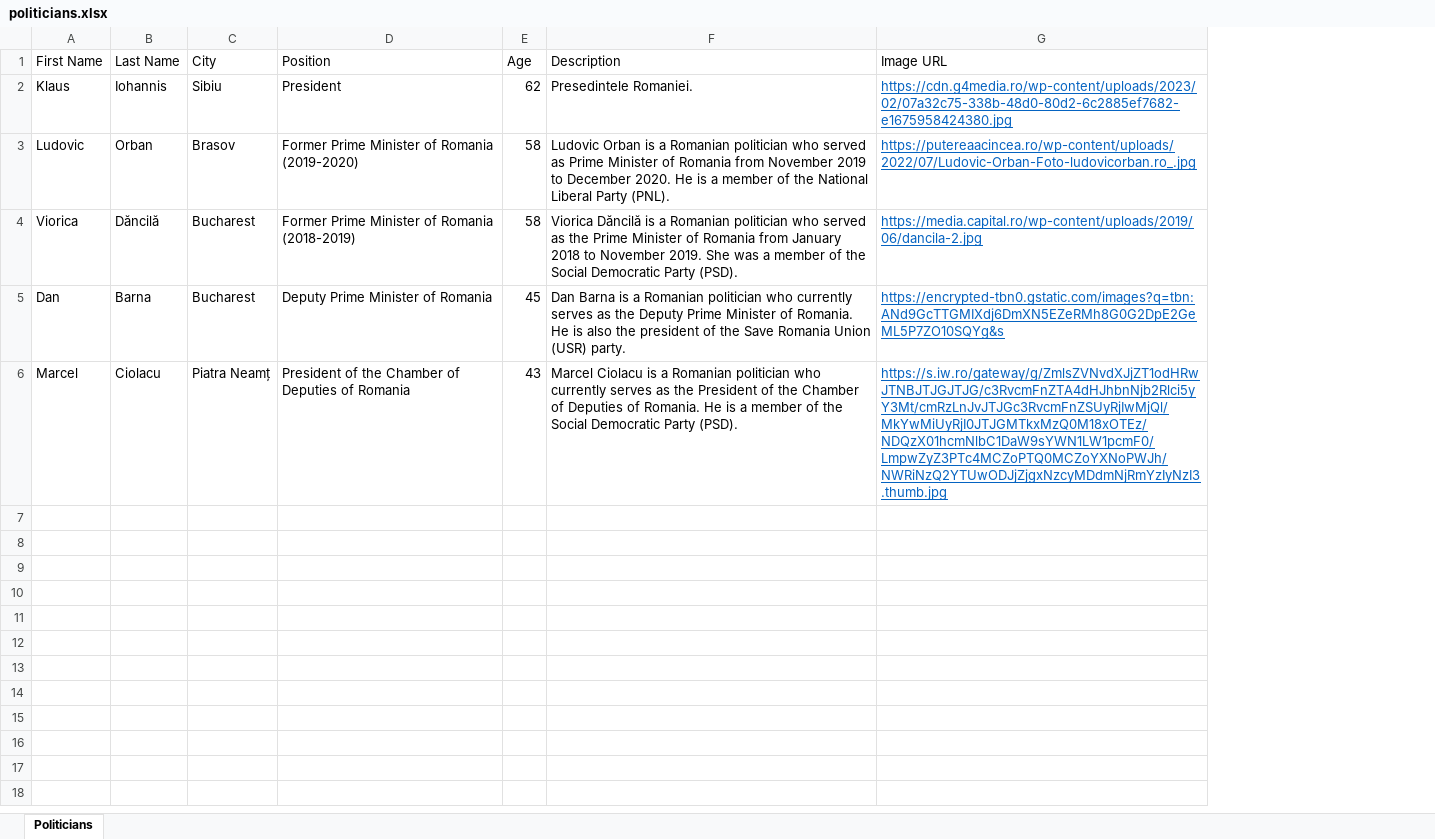
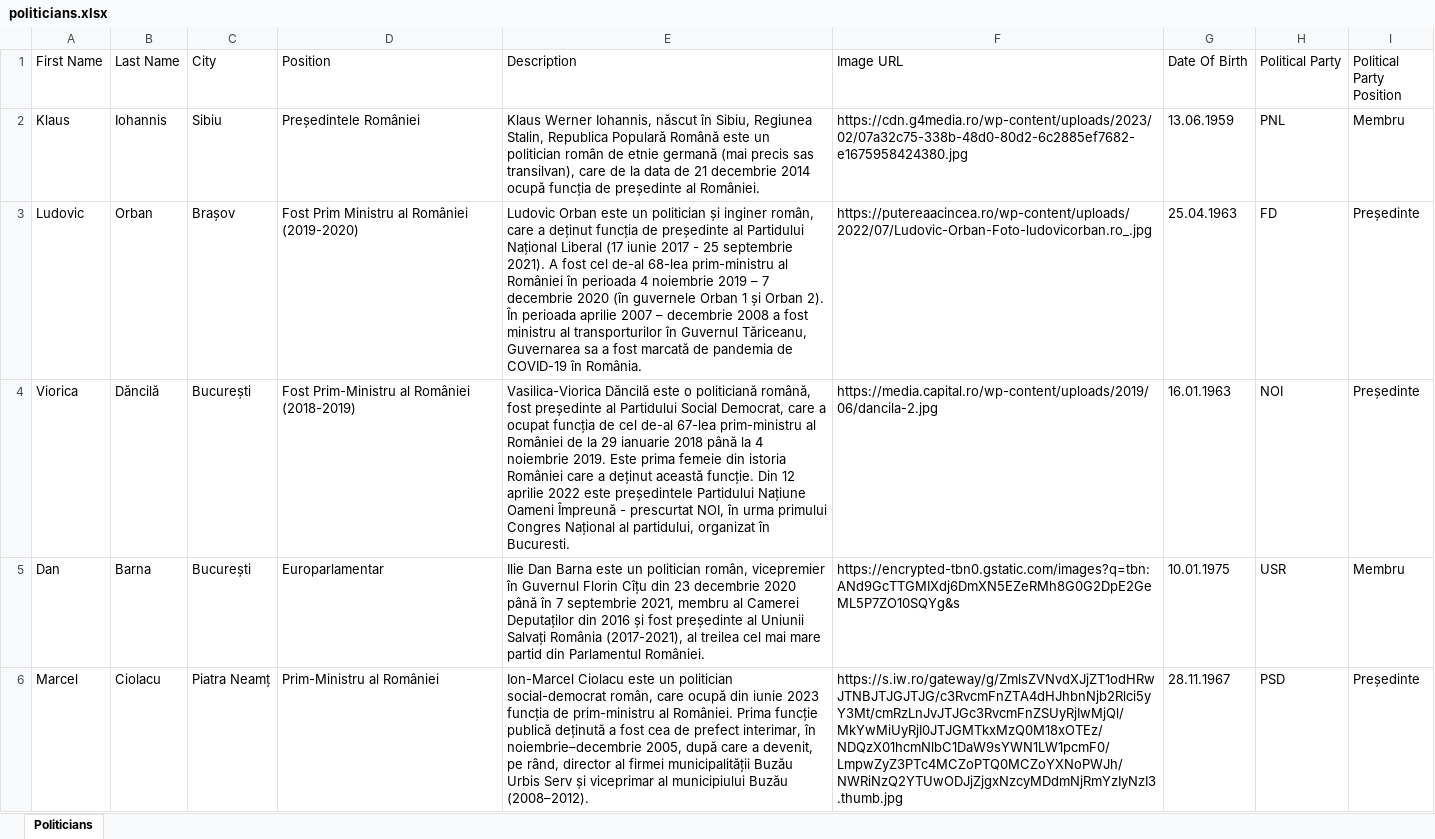
Before and after one commit to AlexD29/Licenta, an Excel workbook: politicians.xlsx, sheet Politicians, drawn as a sheet; only a part is shown; values as stored, in another font and other column widths than the file's, no borders; removed rows and columns are numbered as before the commit, all else as after; the diff covers the shown part only; the diff names each change by its address in the sheet, - before the commit and + after, or states it on an @@ line.

```diff
--- a/politicians.xlsx (sheet Politicians)
+++ b/politicians.xlsx (sheet Politicians)
-column E (Age), rows 2-6: 62 | 58 | 58 | 45 | 43
+column G (Date Of Birth), rows 2-6: 13.06.1959 | 25.04.1963 | 16.01.1963 | 10.01.1975 | 28.11.1967
+column H (Political Party), rows 2-6: PNL | FD | NOI | USR | PSD
+column I (Political Party Position), rows 2-6: Membru | Președinte | Președinte | Membru | Președinte
-D2 (Position): President
+D2 (Position): Președintele României
-E2 (Description): Presedintele Romaniei.
+E2 (Description): Klaus Werner Iohannis, născut în Sibiu, Regiunea Stalin, Republica Populară Română este un politician român de etnie germană (mai precis sas transilvan), care de la data de 21 decembrie 2014 ocupă funcția de președinte al României.
@@ F2:F6 underline: on → off, text colour: #0563C1 → black @@
-C3 (City): Brasov
+C3 (City): Brașov
-D3 (Position): Former Prime Minister of Romania (2019-2020)
+D3 (Position): Fost Prim Ministru al României (2019-2020)
-E3 (Description): Ludovic Orban is a Romanian politician who served as Prime Minister of Romania from November 2019 to December 2020. He is a member of the National Liberal Party (PNL).
+E3 (Description): Ludovic Orban este un politician și inginer român, care a deținut funcția de președinte al Partidului Național Liberal (17 iunie 2017 - 25 septembrie 2021). A fost cel de-al 68-lea prim-ministru al României în perioada 4 noiembrie 2019 – 7 decembrie 2020 (în guvernele Orban 1 și Orban 2). În perioada aprilie 2007 – decembrie 2008 a fost ministru al transporturilor în Guvernul Tăriceanu, Guvernarea sa a fost marcată de pandemia de COVID-19 în România.
-C4:C5 (City): Bucharest
+C4:C5 (City): București
-D4 (Position): Former Prime Minister of Romania (2018-2019)
+D4 (Position): Fost Prim-Ministru al României (2018-2019)
-E4 (Description): Viorica Dăncilă is a Romanian politician who served as the Prime Minister of Romania from January 2018 to November 2019. She was a member of the Social Democratic Party (PSD).
+E4 (Description): Vasilica-Viorica Dăncilă este o politiciană română, fost președinte al Partidului Social Democrat, care a ocupat funcția de cel de-al 67-lea prim-ministru al României de la 29 ianuarie 2018 până la 4 noiembrie 2019. Este prima femeie din istoria României care a deținut această funcție. Din 12 aprilie 2022 este președintele Partidului Națiune Oameni Împreună - prescurtat NOI, în urma primului Congres Național al partidului, organizat în Bucuresti.
-D5 (Position): Deputy Prime Minister of Romania
+D5 (Position): Europarlamentar
-E5 (Description): Dan Barna is a Romanian politician who currently serves as the Deputy Prime Minister of Romania. He is also the president of the Save Romania Union (USR) party.
+E5 (Description): Ilie Dan Barna este un politician român, vicepremier în Guvernul Florin Cîțu din 23 decembrie 2020 până în 7 septembrie 2021, membru al Camerei Deputaților din 2016 și fost președinte al Uniunii Salvați România (2017-2021), al treilea cel mai mare partid din Parlamentul României.
-D6 (Position): President of the Chamber of Deputies of Romania
+D6 (Position): Prim-Ministru al României
-E6 (Description): Marcel Ciolacu is a Romanian politician who currently serves as the President of the Chamber of Deputies of Romania. He is a member of the Social Democratic Party (PSD).
+E6 (Description): Ion-Marcel Ciolacu este un politician social-democrat român, care ocupă din iunie 2023 funcția de prim-ministru al României. Prima funcție publică deținută a fost cea de prefect interimar, în noiembrie–decembrie 2005, după care a devenit, pe rând, director al firmei municipalității Buzău Urbis Serv și viceprimar al municipiului Buzău (2008–2012).
```
Also changed, not shown: 46 added rows elsewhere in this sheet, political_parties.xlsx, 38 other files.
